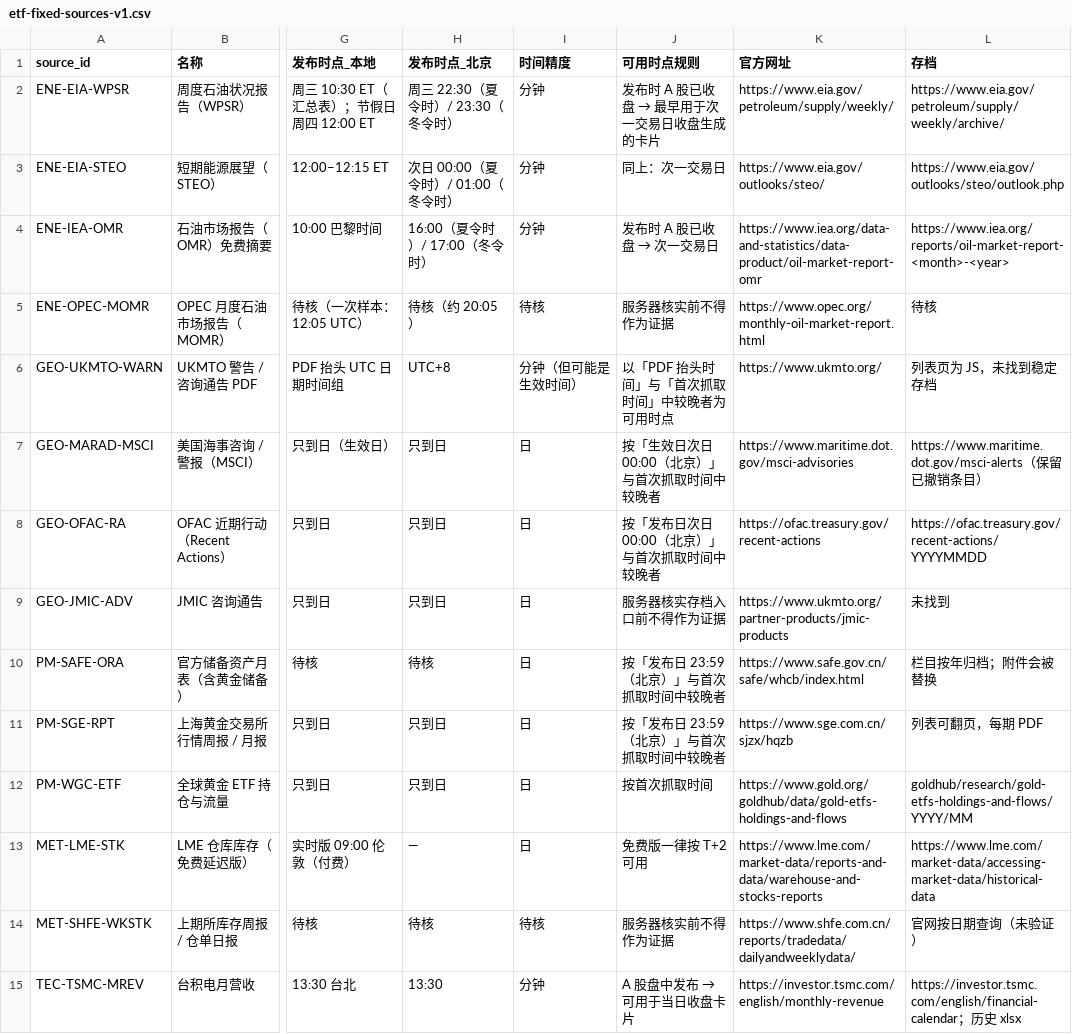
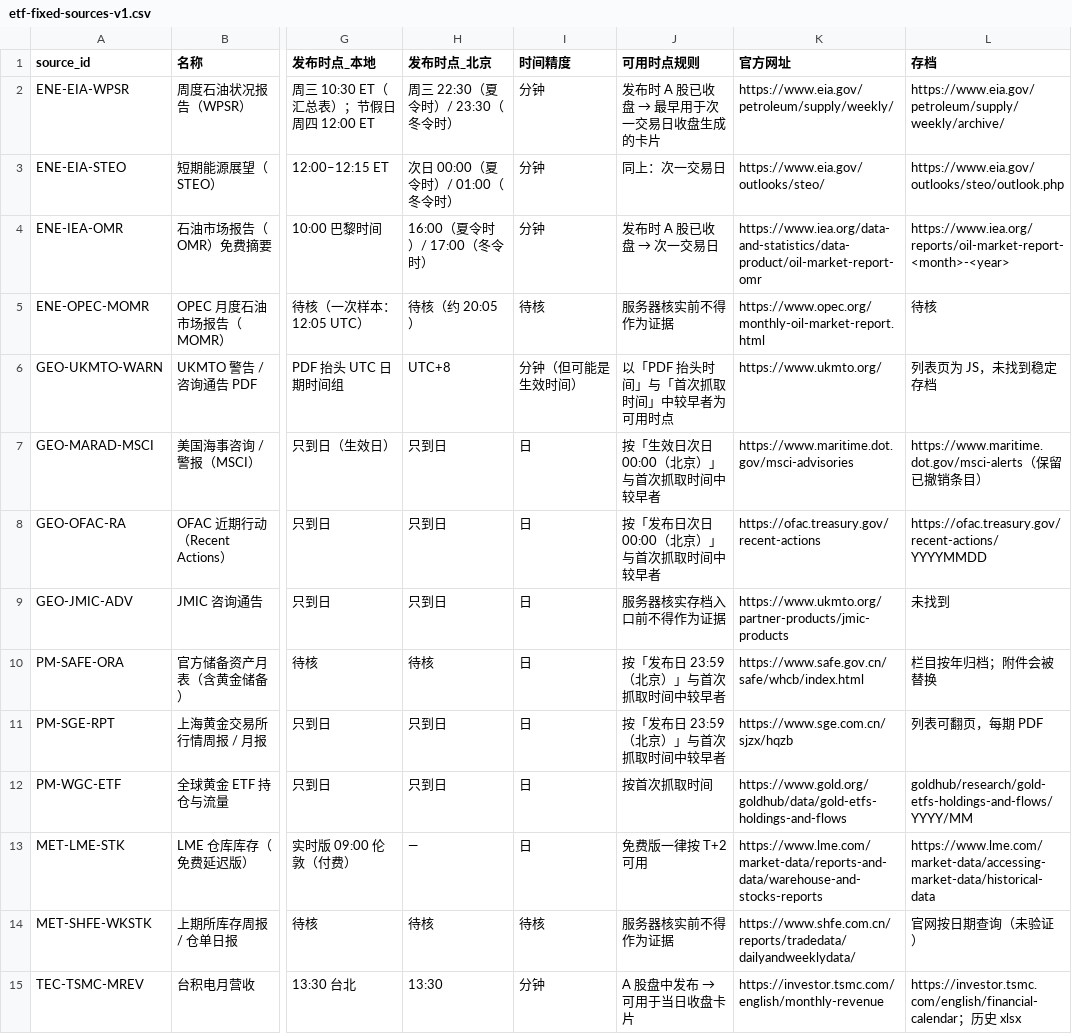
Before and after one commit to lwx0218/ETF_Opportunity_Ledger, a CSV file: docs/etf-fixed-sources-v1.csv, drawn as a sheet; only a part is shown, gaps mark what is left out; the diff covers the shown part only; the diff names each change by its address in the sheet, - before the commit and + after, or states it on an @@ line.

```diff
--- a/docs/etf-fixed-sources-v1.csv
+++ b/docs/etf-fixed-sources-v1.csv
-J6 (可用时点规则): 以「PDF 抬头时间」与「首次抓取时间」中较晚者为可用时点
+J6 (可用时点规则): 以「PDF 抬头时间」与「首次抓取时间」中较早者为可用时点
-J7 (可用时点规则): 按「生效日次日 00:00（北京）」与首次抓取时间中较晚者
+J7 (可用时点规则): 按「生效日次日 00:00（北京）」与首次抓取时间中较早者
-J8 (可用时点规则): 按「发布日次日 00:00（北京）」与首次抓取时间中较晚者
+J8 (可用时点规则): 按「发布日次日 00:00（北京）」与首次抓取时间中较早者
-J10:J11 (可用时点规则): 按「发布日 23:59（北京）」与首次抓取时间中较晚者
+J10:J11 (可用时点规则): 按「发布日 23:59（北京）」与首次抓取时间中较早者
```
Also changed, not shown: 5 edited cells elsewhere in this file, data/universe.csv, 4 other files.
